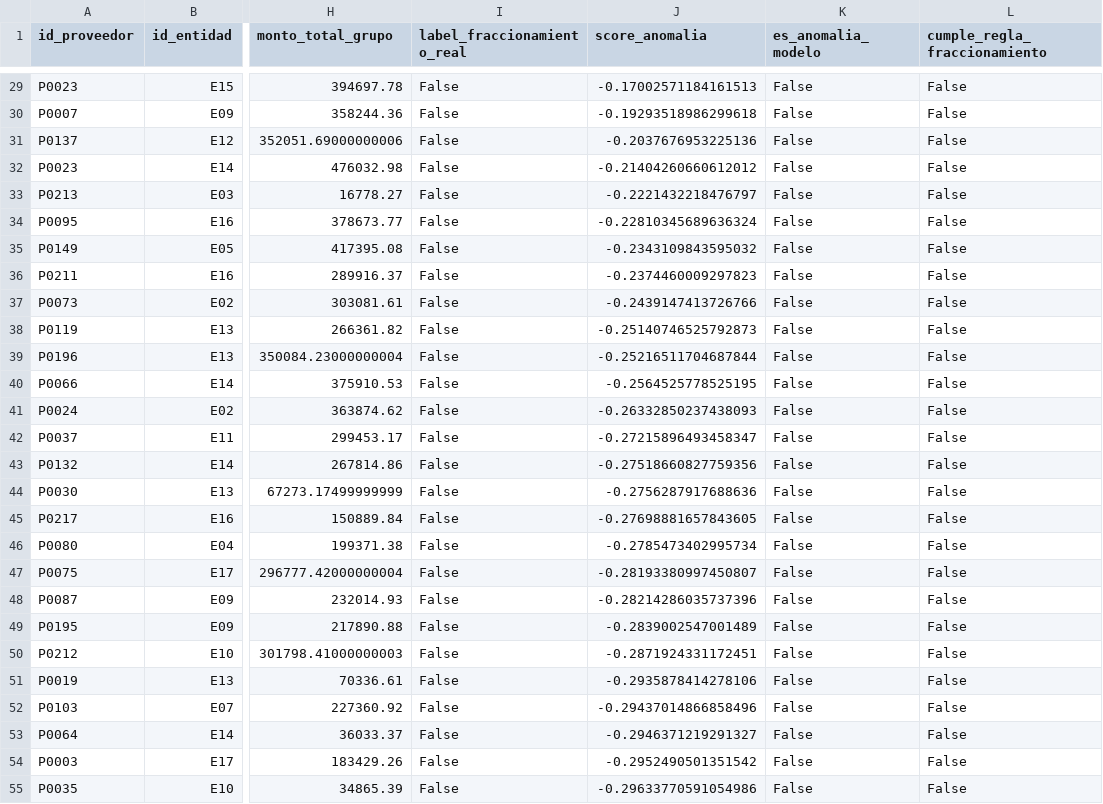
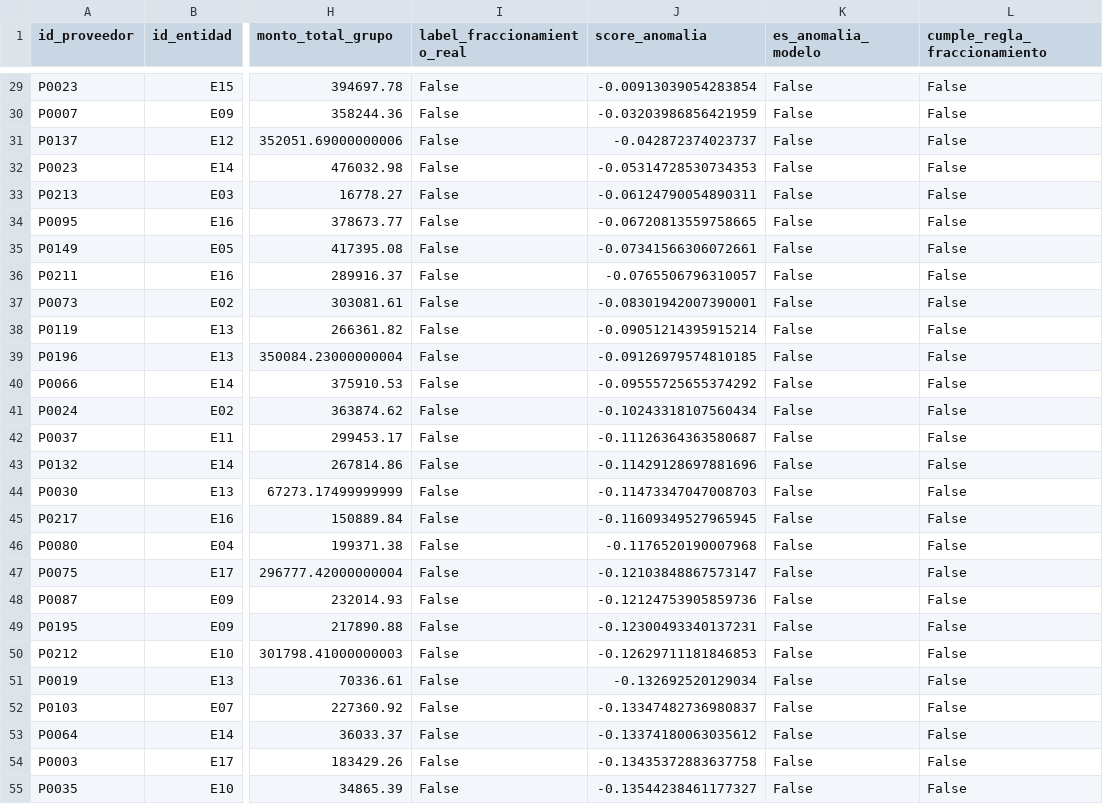
Before and after one commit to NoeCalle/cgr-analisis-datos, a CSV file: outputs/ranking_riesgo_fraccionamiento.csv, drawn as a sheet; only a part is shown, gaps mark what is left out; the diff covers the shown part only; the diff names each change by its address in the sheet, - before the commit and + after, or states it on an @@ line.

```diff
--- a/outputs/ranking_riesgo_fraccionamiento.csv
+++ b/outputs/ranking_riesgo_fraccionamiento.csv
-J29 (score_anomalia): -0.17002571184161513
+J29 (score_anomalia): -0.00913039054283854
-J30 (score_anomalia): -0.19293518986299618
+J30 (score_anomalia): -0.03203986856421959
-J31 (score_anomalia): -0.2037676953225136
+J31 (score_anomalia): -0.042872374023737
-J32 (score_anomalia): -0.21404260660612012
+J32 (score_anomalia): -0.05314728530734353
-J33 (score_anomalia): -0.2221432218476797
+J33 (score_anomalia): -0.06124790054890311
-J34 (score_anomalia): -0.22810345689636324
+J34 (score_anomalia): -0.06720813559758665
-J35 (score_anomalia): -0.2343109843595032
+J35 (score_anomalia): -0.07341566306072661
-J36 (score_anomalia): -0.2374460009297823
+J36 (score_anomalia): -0.0765506796310057
-J37 (score_anomalia): -0.2439147413726766
+J37 (score_anomalia): -0.08301942007390001
-J38 (score_anomalia): -0.25140746525792873
+J38 (score_anomalia): -0.09051214395915214
-J39 (score_anomalia): -0.25216511704687844
+J39 (score_anomalia): -0.09126979574810185
-J40 (score_anomalia): -0.2564525778525195
+J40 (score_anomalia): -0.09555725655374292
-J41 (score_anomalia): -0.26332850237438093
+J41 (score_anomalia): -0.10243318107560434
-J42 (score_anomalia): -0.27215896493458347
+J42 (score_anomalia): -0.11126364363580687
-J43 (score_anomalia): -0.27518660827759356
+J43 (score_anomalia): -0.11429128697881696
-J44 (score_anomalia): -0.2756287917688636
+J44 (score_anomalia): -0.11473347047008703
-J45 (score_anomalia): -0.27698881657843605
+J45 (score_anomalia): -0.11609349527965945
-J46 (score_anomalia): -0.2785473402995734
+J46 (score_anomalia): -0.1176520190007968
-J47 (score_anomalia): -0.28193380997450807
+J47 (score_anomalia): -0.12103848867573147
-J48 (score_anomalia): -0.28214286035737396
+J48 (score_anomalia): -0.12124753905859736
-J49 (score_anomalia): -0.2839002547001489
+J49 (score_anomalia): -0.12300493340137231
-J50 (score_anomalia): -0.2871924331172451
+J50 (score_anomalia): -0.12629711181846853
-J51 (score_anomalia): -0.2935878414278106
+J51 (score_anomalia): -0.132692520129034
-J52 (score_anomalia): -0.29437014866858496
+J52 (score_anomalia): -0.13347482736980837
-J53 (score_anomalia): -0.2946371219291327
+J53 (score_anomalia): -0.13374180063035612
-J54 (score_anomalia): -0.2952490501351542
+J54 (score_anomalia): -0.13435372883637758
-J55 (score_anomalia): -0.29633770591054986
+J55 (score_anomalia): -0.13544238461177327
```
Also changed, not shown: 140 edited cells elsewhere in this file, 12 other files.
